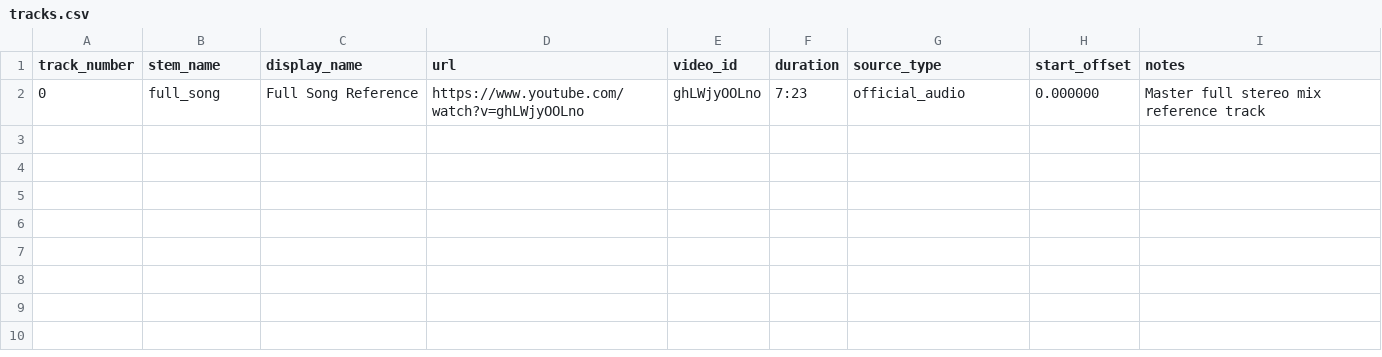
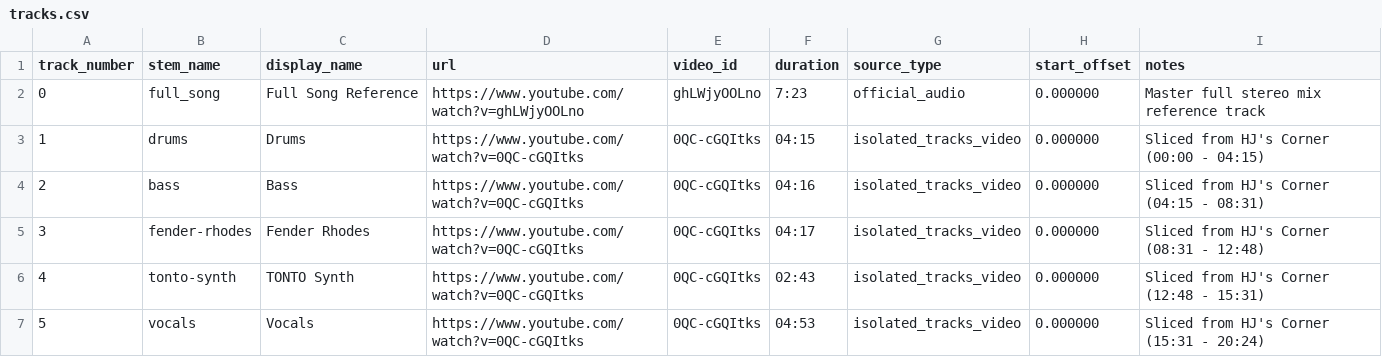
Before and after one commit to harmonic-resonance/groove, a CSV file: tracks/stevie-wonder/innervisions/living-for-the-city/tracks.csv, drawn as a sheet.

Commit message:
feat(stems): parse and slice Living for the City into 5 isolated stems

```diff
--- a/tracks/stevie-wonder/innervisions/living-for-the-city/tracks.csv
+++ b/tracks/stevie-wonder/innervisions/living-for-the-city/tracks.csv
@@ -2 +2,6 @@ track_number,stem_name,display_name,url,video_id,duration,source_type,start_offs
 0,full_song,Full Song Reference,https://www.youtube.com/watch?v=ghLWjyOOLno,ghLWjyOOLno,7:23,official_audio,0.000000,Master full stereo mix reference track
+1,drums,Drums,https://www.youtube.com/watch?v=0QC-cGQItks,0QC-cGQItks,04:15,isolated_tracks_video,0.000000,Sliced from HJ's Corner (00:00 - 04:15)
+2,bass,Bass,https://www.youtube.com/watch?v=0QC-cGQItks,0QC-cGQItks,04:16,isolated_tracks_video,0.000000,Sliced from HJ's Corner (04:15 - 08:31)
+3,fender-rhodes,Fender Rhodes,https://www.youtube.com/watch?v=0QC-cGQItks,0QC-cGQItks,04:17,isolated_tracks_video,0.000000,Sliced from HJ's Corner (08:31 - 12:48)
+4,tonto-synth,TONTO Synth,https://www.youtube.com/watch?v=0QC-cGQItks,0QC-cGQItks,02:43,isolated_tracks_video,0.000000,Sliced from HJ's Corner (12:48 - 15:31)
+5,vocals,Vocals,https://www.youtube.com/watch?v=0QC-cGQItks,0QC-cGQItks,04:53,isolated_tracks_video,0.000000,Sliced from HJ's Corner (15:31 - 20:24)
```
Also changed, not shown: 1 other file.
